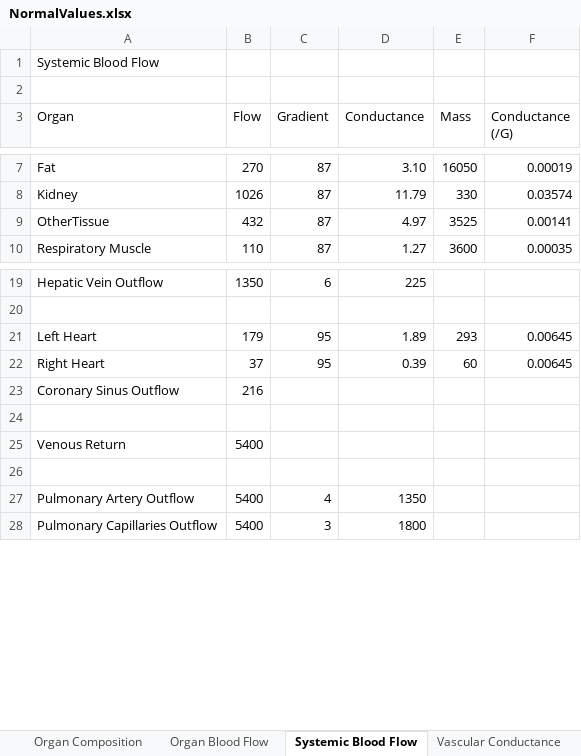
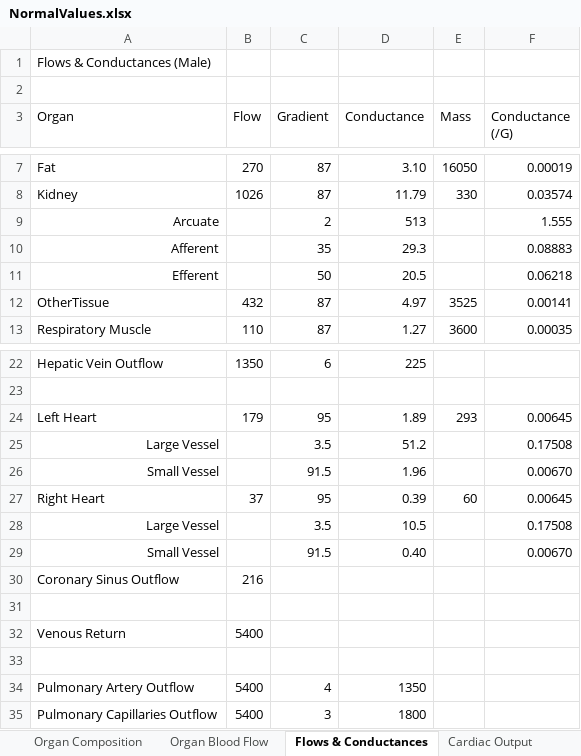
Before and after one commit to HumMod/biosim.github.com, an Excel workbook: NormalValues/NormalValues.xlsx, sheet Flows & Conductances, drawn as a sheet; only a part is shown, gaps mark what is left out; values as stored, in another font and other column widths than the file's, no borders; the diff names each change by its address in the sheet, - before the commit and + after, or states it on an @@ line.

```diff
--- a/NormalValues/NormalValues.xlsx (sheet Flows & Conductances)
+++ b/NormalValues/NormalValues.xlsx (sheet Flows & Conductances)
-sheet tab: Systemic Blood Flow
+sheet tab: Flows & Conductances
-sheet tab: Vascular Conductance
+sheet tab: Cardiac Output
-A1 (Organ): Systemic Blood Flow
+A1 (Organ): Flows & Conductances (Male)
+row 9: Arcuate |  | 2 | 513 |  | 1.555
+row 10: Afferent |  | 35 | 29.3 |  | 0.08883
+row 11: Efferent |  | 50 | 20.5 |  | 0.06218
+row 25: Large Vessel |  | 3.5 | 51.2 |  | 0.17508
+row 26: Small Vessel |  | 91.5 | 1.96 |  | 0.00670
+row 28: Large Vessel |  | 3.5 | 10.5 |  | 0.17508
+row 29: Small Vessel |  | 91.5 | 0.40 |  | 0.00670
```
Also changed, not shown: sheet Calories Used, sheet Pressure Gradients, sheet Organ Blood Flow, sheet Blood Pressures, other sheet tabs, formulas that keep their value, 11 other files.
